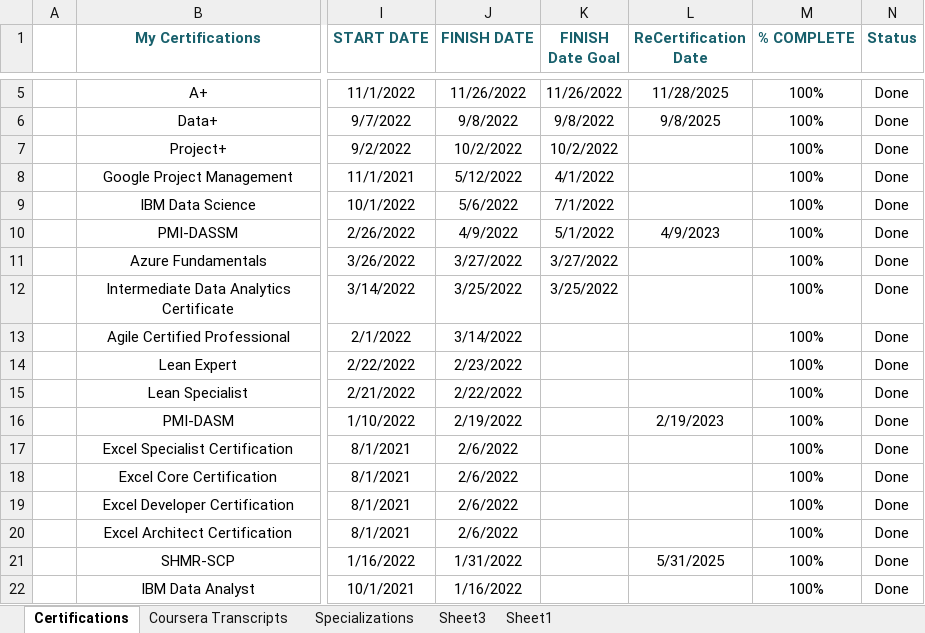
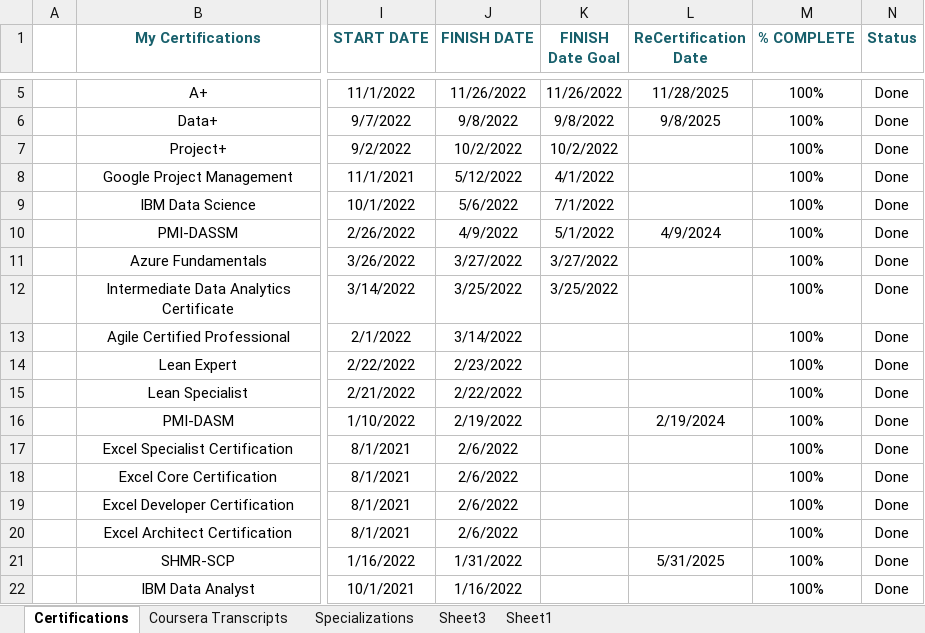
Before and after one commit to Cbhami/Coraline, an Excel workbook: Resume Resources/Certifications/Certification Tracker Public.xlsx, sheet Certifications, drawn as a sheet; only a part is shown, gaps mark what is left out; values as stored, in another font and other column widths than the file's, no borders; table styles not drawn; the diff names each change by its address in the sheet, - before the commit and + after, or states it on an @@ line.

Commit message:
upd

```diff
--- a/Resume Resources/Certifications/Certification Tracker Public.xlsx (sheet Certifications)
+++ b/Resume Resources/Certifications/Certification Tracker Public.xlsx (sheet Certifications)
-L10 (ReCertification Date): 4/9/2023
+L10 (ReCertification Date): 4/9/2024
-L16 (ReCertification Date): 2/19/2023
+L16 (ReCertification Date): 2/19/2024
```
